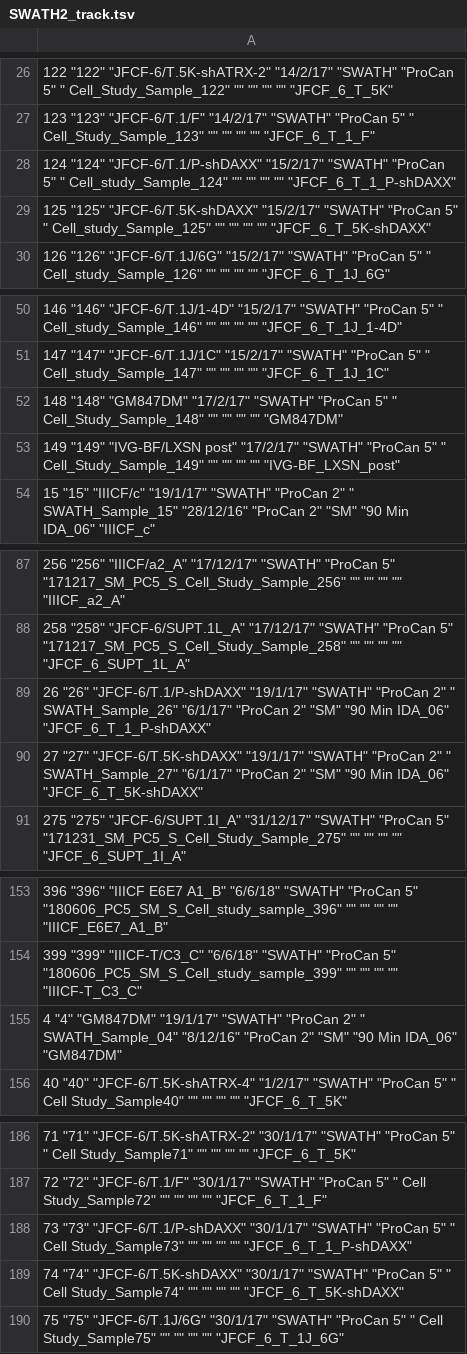
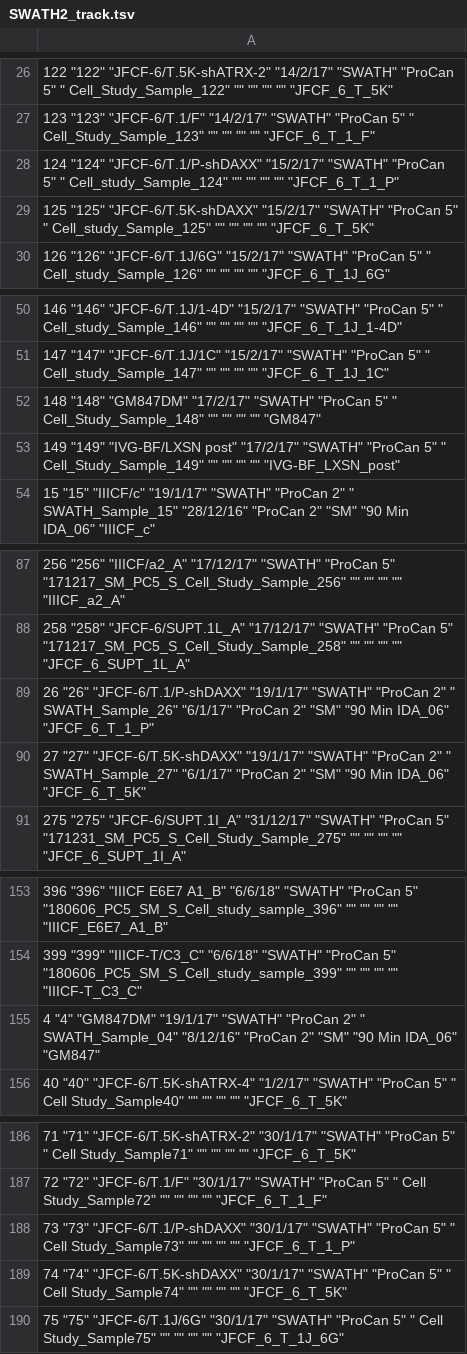
Before and after one commit to Olimon660/RDS-FMH-CWGS-RW, a TSV file: SWATH2/SWATH2_track.tsv, drawn as a sheet; only a part is shown, gaps mark what is left out; the diff covers the shown part only.

```diff
--- a/SWATH2/SWATH2_track.tsv
+++ b/SWATH2/SWATH2_track.tsv
@@ -27,4 +27,4 @@
 "123" "123" "JFCF-6/T.1/F" "14/2/17" "SWATH" "ProCan 5" " Cell_Study_Sample_123" "" "" "" "" "JFCF_6_T_1_F"
-"124" "124" "JFCF-6/T.1/P-shDAXX" "15/2/17" "SWATH" "ProCan 5" " Cell_study_Sample_124" "" "" "" "" "JFCF_6_T_1_P-shDAXX"
-"125" "125" "JFCF-6/T.5K-shDAXX" "15/2/17" "SWATH" "ProCan 5" " Cell_study_Sample_125" "" "" "" "" "JFCF_6_T_5K-shDAXX"
+"124" "124" "JFCF-6/T.1/P-shDAXX" "15/2/17" "SWATH" "ProCan 5" " Cell_study_Sample_124" "" "" "" "" "JFCF_6_T_1_P"
+"125" "125" "JFCF-6/T.5K-shDAXX" "15/2/17" "SWATH" "ProCan 5" " Cell_study_Sample_125" "" "" "" "" "JFCF_6_T_5K"
 "126" "126" "JFCF-6/T.1J/6G" "15/2/17" "SWATH" "ProCan 5" " Cell_study_Sample_126" "" "" "" "" "JFCF_6_T_1J_6G"
@@ -51,3 +51,3 @@
 "147" "147" "JFCF-6/T.1J/1C" "15/2/17" "SWATH" "ProCan 5" " Cell_study_Sample_147" "" "" "" "" "JFCF_6_T_1J_1C"
-"148" "148" "GM847DM" "17/2/17" "SWATH" "ProCan 5" " Cell_Study_Sample_148" "" "" "" "" "GM847DM"
+"148" "148" "GM847DM" "17/2/17" "SWATH" "ProCan 5" " Cell_Study_Sample_148" "" "" "" "" "GM847"
 "149" "149" "IVG-BF/LXSN post" "17/2/17" "SWATH" "ProCan 5" " Cell_Study_Sample_149" "" "" "" "" "IVG-BF_LXSN_post"
@@ -88,4 +88,4 @@
 "258" "258" "JFCF-6/SUPT.1L_A" "17/12/17" "SWATH" "ProCan 5" "171217_SM_PC5_S_Cell_Study_Sample_258" "" "" "" "" "JFCF_6_SUPT_1L_A"
-"26" "26" "JFCF-6/T.1/P-shDAXX" "19/1/17" "SWATH" "ProCan 2" " SWATH_Sample_26" "6/1/17" "ProCan 2" "SM" "90 Min IDA_06" "JFCF_6_T_1_P-shDAXX"
-"27" "27" "JFCF-6/T.5K-shDAXX" "19/1/17" "SWATH" "ProCan 2" " SWATH_Sample_27" "6/1/17" "ProCan 2" "SM" "90 Min IDA_06" "JFCF_6_T_5K-shDAXX"
+"26" "26" "JFCF-6/T.1/P-shDAXX" "19/1/17" "SWATH" "ProCan 2" " SWATH_Sample_26" "6/1/17" "ProCan 2" "SM" "90 Min IDA_06" "JFCF_6_T_1_P"
+"27" "27" "JFCF-6/T.5K-shDAXX" "19/1/17" "SWATH" "ProCan 2" " SWATH_Sample_27" "6/1/17" "ProCan 2" "SM" "90 Min IDA_06" "JFCF_6_T_5K"
 "275" "275" "JFCF-6/SUPT.1I_A" "31/12/17" "SWATH" "ProCan 5" "171231_SM_PC5_S_Cell_Study_Sample_275" "" "" "" "" "JFCF_6_SUPT_1I_A"
@@ -154,3 +154,3 @@
 "399" "399" "IIICF-T/C3_C" "6/6/18" "SWATH" "ProCan 5" "180606_PC5_SM_S_Cell_study_sample_399" "" "" "" "" "IIICF-T_C3_C"
-"4" "4" "GM847DM" "19/1/17" "SWATH" "ProCan 2" " SWATH_Sample_04" "8/12/16" "ProCan 2" "SM" "90 Min IDA_06" "GM847DM"
+"4" "4" "GM847DM" "19/1/17" "SWATH" "ProCan 2" " SWATH_Sample_04" "8/12/16" "ProCan 2" "SM" "90 Min IDA_06" "GM847"
 "40" "40" "JFCF-6/T.5K-shATRX-4" "1/2/17" "SWATH" "ProCan 5" " Cell Study_Sample40" "" "" "" "" "JFCF_6_T_5K"
@@ -187,4 +187,4 @@
 "72" "72" "JFCF-6/T.1/F" "30/1/17" "SWATH" "ProCan 5" " Cell Study_Sample72" "" "" "" "" "JFCF_6_T_1_F"
-"73" "73" "JFCF-6/T.1/P-shDAXX" "30/1/17" "SWATH" "ProCan 5" " Cell Study_Sample73" "" "" "" "" "JFCF_6_T_1_P-shDAXX"
-"74" "74" "JFCF-6/T.5K-shDAXX" "30/1/17" "SWATH" "ProCan 5" " Cell Study_Sample74" "" "" "" "" "JFCF_6_T_5K-shDAXX"
+"73" "73" "JFCF-6/T.1/P-shDAXX" "30/1/17" "SWATH" "ProCan 5" " Cell Study_Sample73" "" "" "" "" "JFCF_6_T_1_P"
+"74" "74" "JFCF-6/T.5K-shDAXX" "30/1/17" "SWATH" "ProCan 5" " Cell Study_Sample74" "" "" "" "" "JFCF_6_T_5K"
 "75" "75" "JFCF-6/T.1J/6G" "30/1/17" "SWATH" "ProCan 5" " Cell Study_Sample75" "" "" "" "" "JFCF_6_T_1J_6G"
```
Also changed, not shown: 1 edited cell elsewhere in this file, 1 other file.
